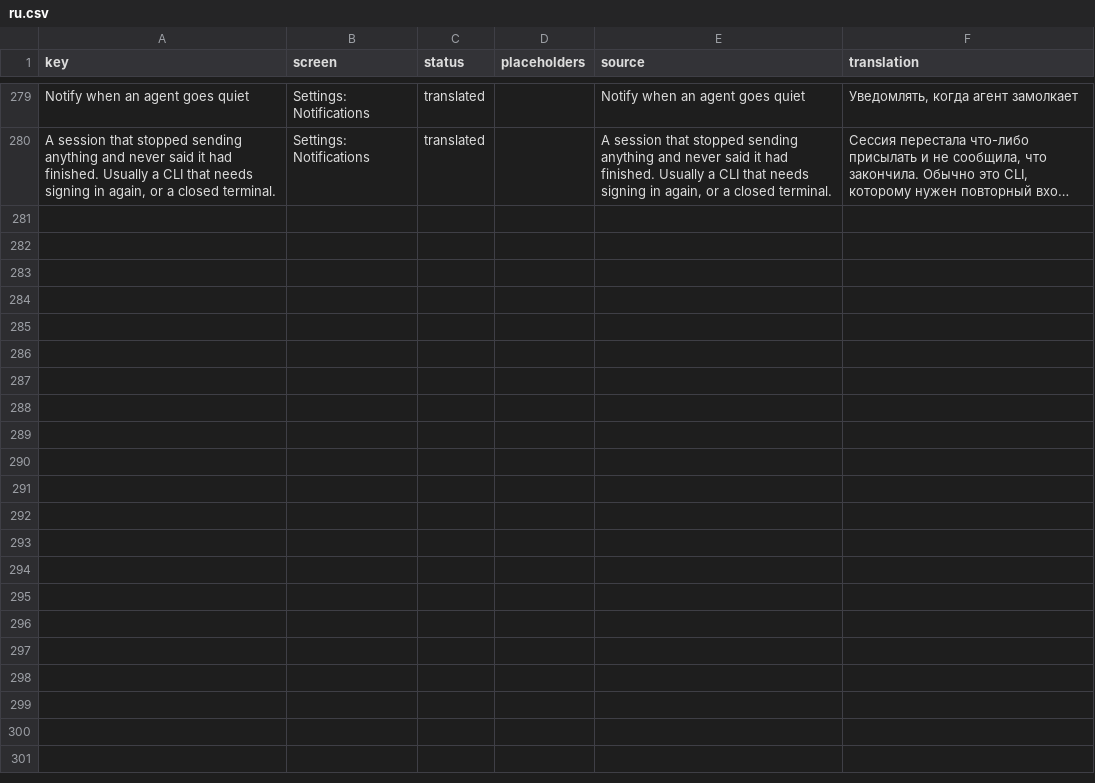
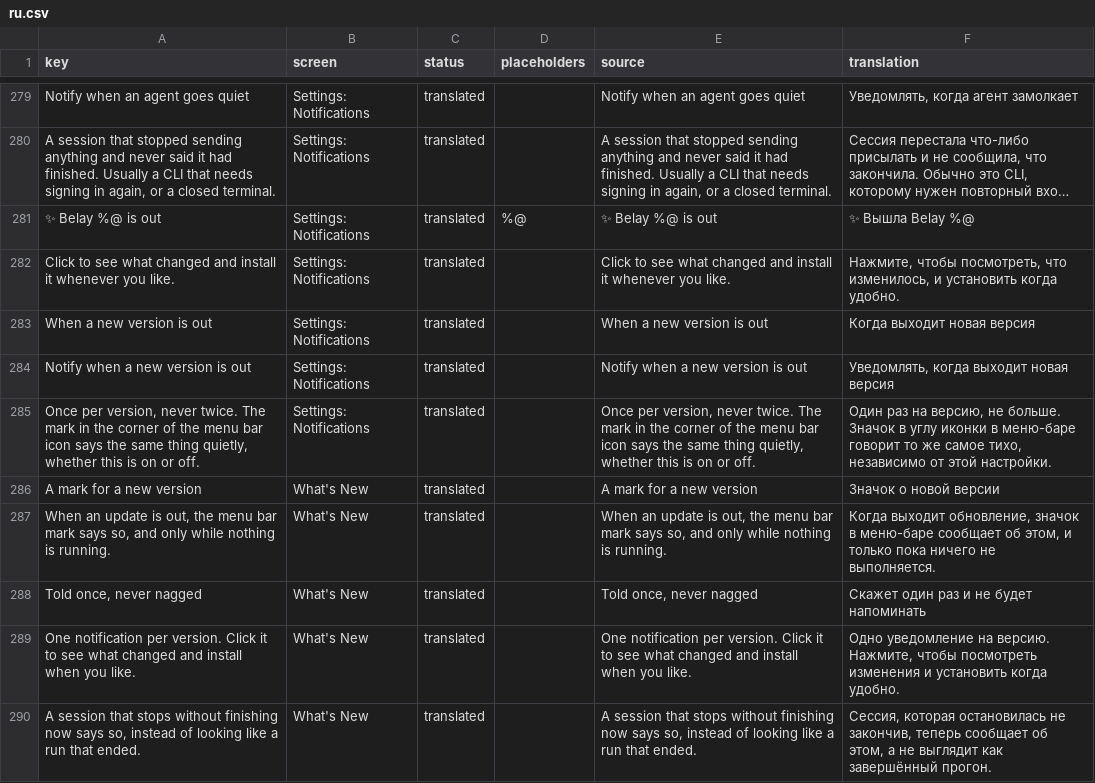
Before and after one commit to PerfectoWeb/Belay, a CSV file: Localization/ru.csv, drawn as a sheet; only a part is shown, gaps mark what is left out; long unchanged cells end in …; the diff names each change by its address in the sheet, - before the commit and + after, or states it on an @@ line.

Commit message:
A refresh mark, and one notice per version

```diff
--- a/Localization/ru.csv
+++ b/Localization/ru.csv
+row 281: ✨ Belay %@ is out | Settings: Notifications | translated | %@ | ✨ Belay %@ is out | ✨ Вышла Belay %@
+row 282: Click to see what changed and install it whenever you like. | Settings: Notifications | translated |  | Click to see what changed and install it whenever you like. | Нажмите, чтобы посмотреть, что изменилось, и установить когда удобно.
+row 283: When a new version is out | Settings: Notifications | translated |  | When a new version is out | Когда выходит новая версия
+row 284: Notify when a new version is out | Settings: Notifications | translated |  | Notify when a new version is out | Уведомлять, когда выходит новая версия
+row 285: Once per version, never twice. The mark in the corner of the menu bar icon says the same thing quietly, whether this is on or off. | Settings: Notifications | translated |  | Once per version, never twice. The mark in the corner of the menu bar icon says the same thing quietly, whether this is on or off. | Один раз на версию, не больше. Значок в углу иконки в меню-баре говорит то же самое тихо, независимо от этой настройки.
+row 286: A mark for a new version | What's New | translated |  | A mark for a new version | Значок о новой версии
+row 287: When an update is out, the menu bar mark says so, and only while nothing is running. | What's New | translated |  | When an update is out, the menu bar mark says so, and only while nothing is running. | Когда выходит обновление, значок в меню-баре сообщает об этом, и только пока ничего не выполняется.
+row 288: Told once, never nagged | What's New | translated |  | Told once, never nagged | Скажет один раз и не будет напоминать
+row 289: One notification per version. Click it to see what changed and install when you like. | What's New | translated |  | One notification per version. Click it to see what changed and install when you like. | Одно уведомление на версию. Нажмите, чтобы посмотреть изменения и установить когда удобно.
+row 290: A session that stops without finishing now says so, instead of looking like a run that ended. | What's New | translated |  | A session that stops without finishing now says so, instead of looking like a run that ended. | Сессия, которая остановилась не закончив, теперь сообщает об этом, а не выглядит как завершённый прогон.
```
Also changed, not shown: Localization/de.csv, Localization/en.csv, 19 other files.
